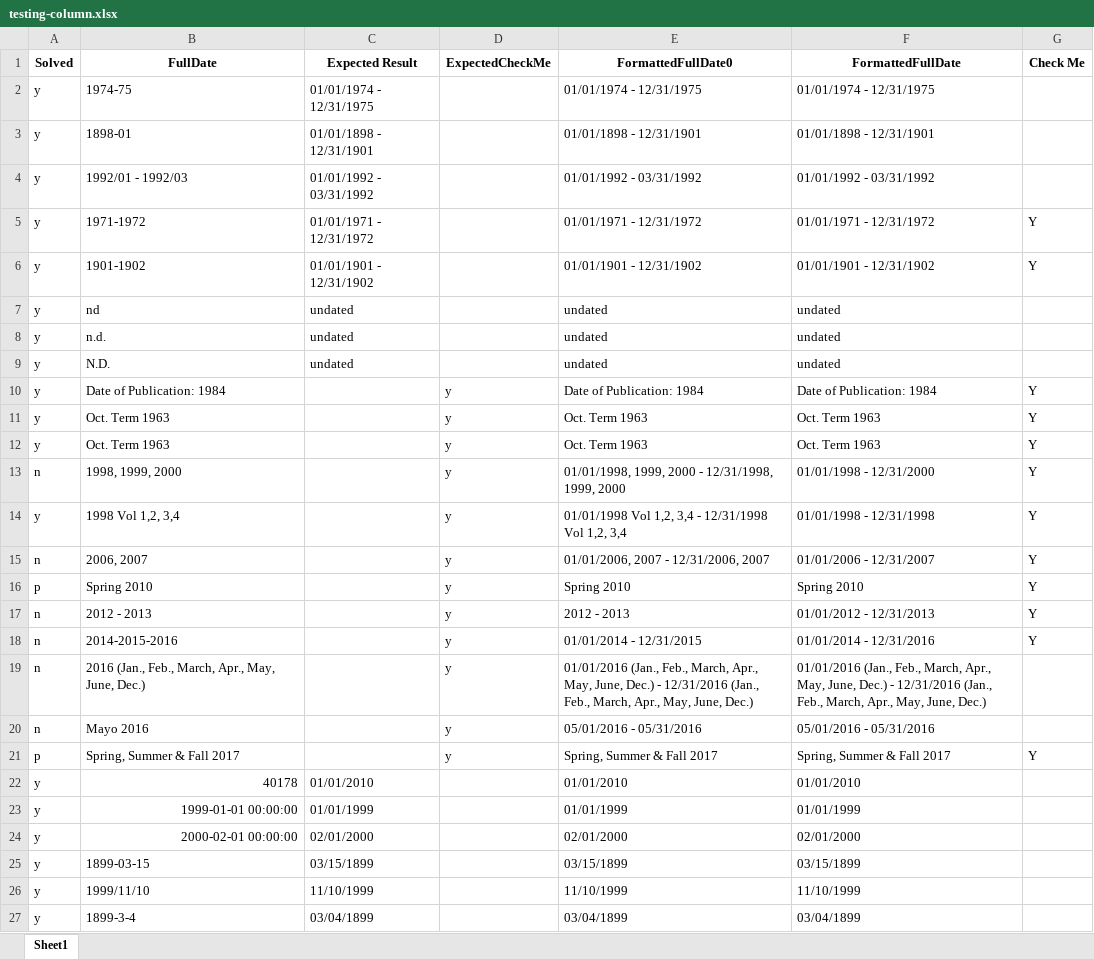
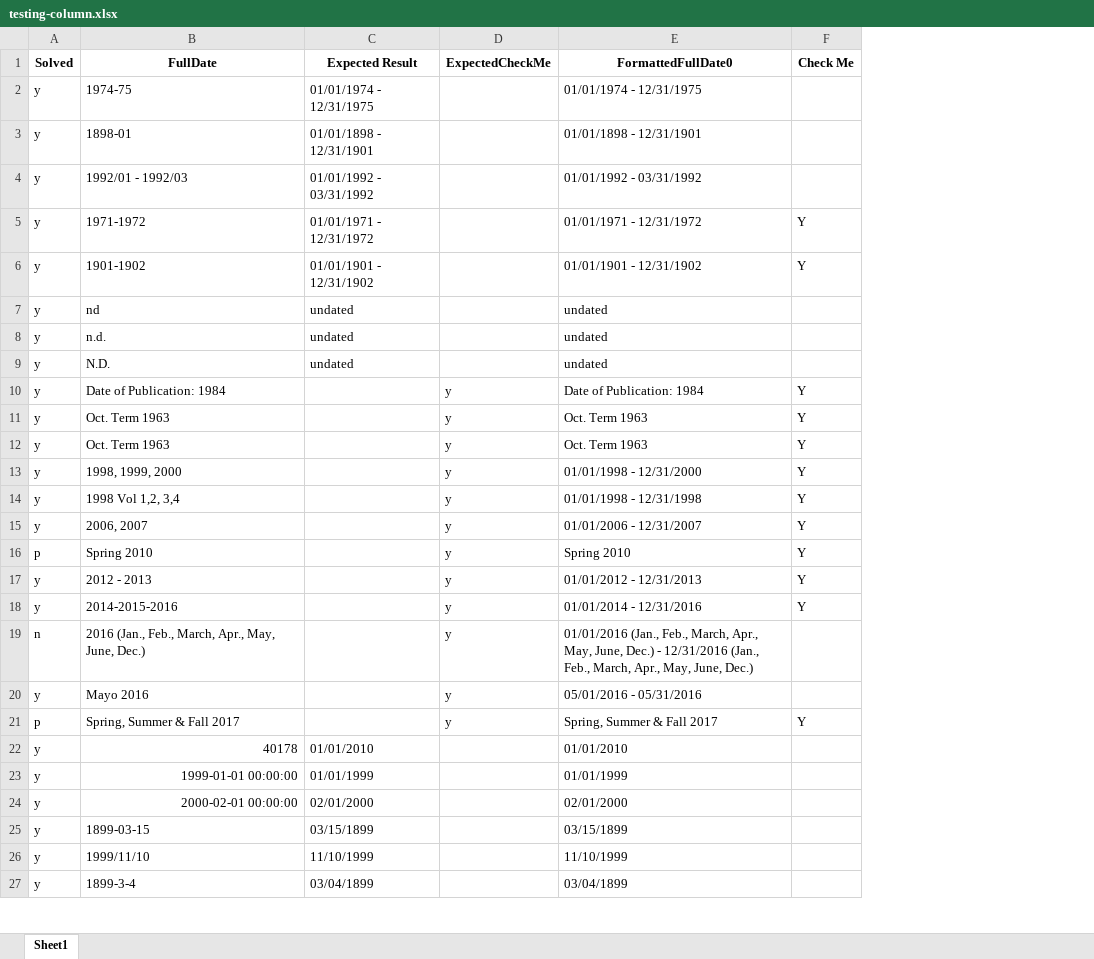
Before and after one commit to dpa-snyder/dates-formatter, an Excel workbook: testing-column.xlsx, sheet Sheet1, drawn as a sheet; only a part is shown; values as stored, in another font and other column widths than the file's, no borders; the diff names each change by its address in the sheet, - before the commit and + after, or states it on an @@ line.

Commit message:
Update testing-column.xlsx

```diff
--- a/testing-column.xlsx (sheet Sheet1)
+++ b/testing-column.xlsx (sheet Sheet1)
-column F (FormattedFullDate), rows 2-27: 01/01/1974 - 12/31/1975 | 01/01/1898 - 12/31/1901 | 01/01/1992 - 03/31/1992 | 01/01/1971 - 12/31/1972 | 01/01/1901 - 12/31/1902 | undated | undated | undated | Date of Publication: 1984 | Oct. Term 1963 | Oct. Term 1963 | 01/01/1998 - 12/31/2000 | 01/01/1998 - 12/31/1998 | 01/01/2006 - 12/31/2007 | Spring 2010 | 01/01/2012 - 12/31/2013 | 01/01/2014 - 12/31/2016 | 01/01/2016 (Jan., Feb., March, Apr., May, June, Dec.) - 12/31/2016 (Jan., Feb., March, Apr., May, June, Dec.) | 05/01/2016 - 05/31/2016 | Spring, Summer & Fall 2017 | 01/01/2010 | 01/01/1999 | 02/01/2000 | 03/15/1899 | 11/10/1999 | 03/04/1899
-A13 (Solved): n
+A13 (Solved): y
-E13 (FormattedFullDate0): 01/01/1998, 1999, 2000 - 12/31/1998, 1999, 2000
+E13 (FormattedFullDate0): 01/01/1998 - 12/31/2000
-E14 (FormattedFullDate0): 01/01/1998 Vol 1,2, 3,4 - 12/31/1998 Vol 1,2, 3,4
+E14 (FormattedFullDate0): 01/01/1998 - 12/31/1998
-A15 (Solved): n
+A15 (Solved): y
-E15 (FormattedFullDate0): 01/01/2006, 2007 - 12/31/2006, 2007
+E15 (FormattedFullDate0): 01/01/2006 - 12/31/2007
-A17:A18 (Solved): n
+A17:A18 (Solved): y
-E17 (FormattedFullDate0): 2012 - 2013
+E17 (FormattedFullDate0): 01/01/2012 - 12/31/2013
-E18 (FormattedFullDate0): 01/01/2014 - 12/31/2015
+E18 (FormattedFullDate0): 01/01/2014 - 12/31/2016
-A20 (Solved): n
+A20 (Solved): y
```
